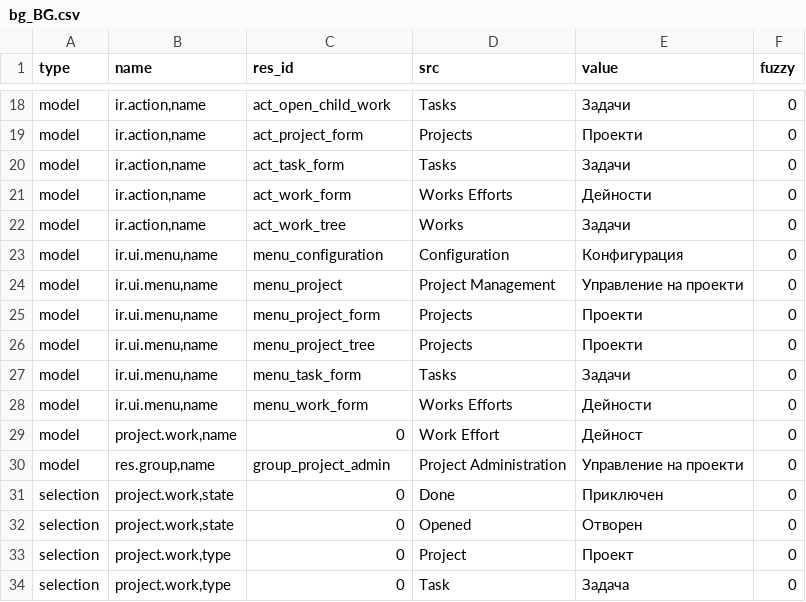
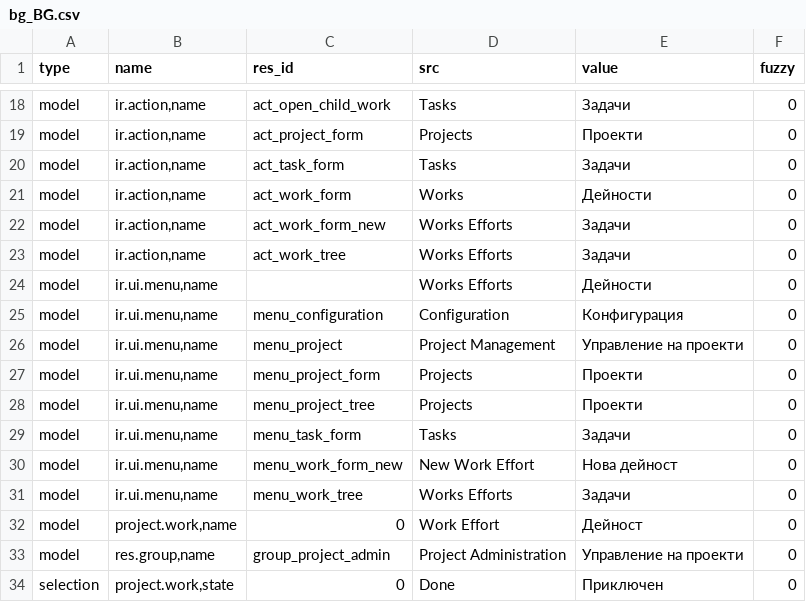
Before and after one commit to priyankarani/project, a CSV file: bg_BG.csv, drawn as a sheet; only a part is shown, gaps mark what is left out; the shorter side is filled out with more unchanged rows.

Commit message:
Bulgarian translation

```diff
--- a/bg_BG.csv
+++ b/bg_BG.csv
@@ -20,4 +20,6 @@ model,"ir.action,name",act_project_form,Projects,Проекти,0
 model,"ir.action,name",act_task_form,Tasks,Задачи,0
-model,"ir.action,name",act_work_form,Works Efforts,Дейности,0
-model,"ir.action,name",act_work_tree,Works,Задачи,0
+model,"ir.action,name",act_work_form,Works,Дейности,0
+model,"ir.action,name",act_work_form_new,Works Efforts,Задачи,0
+model,"ir.action,name",act_work_tree,Works Efforts,Задачи,0
+model,"ir.ui.menu,name",,Works Efforts,Дейности,0
 model,"ir.ui.menu,name",menu_configuration,Configuration,Конфигурация,0
@@ -27,3 +29,4 @@ model,"ir.ui.menu,name",menu_project_tree,Projects,Проекти,0
 model,"ir.ui.menu,name",menu_task_form,Tasks,Задачи,0
-model,"ir.ui.menu,name",menu_work_form,Works Efforts,Дейности,0
+model,"ir.ui.menu,name",menu_work_form_new,New Work Effort,Нова дейност,0
+model,"ir.ui.menu,name",menu_work_tree,Works Efforts,Задачи,0
 model,"project.work,name",0,Work Effort,Дейност,0
```
